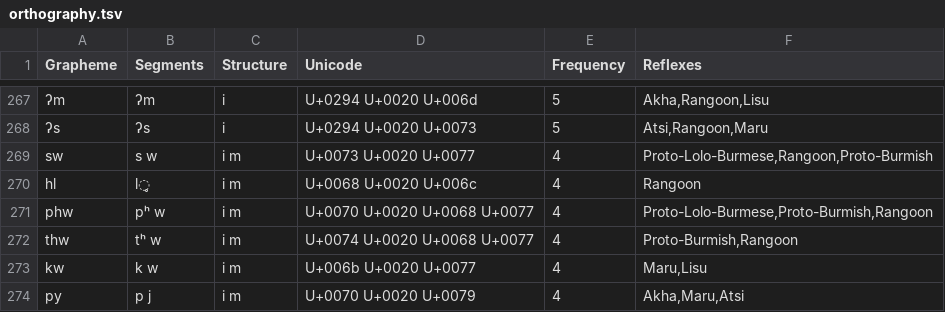
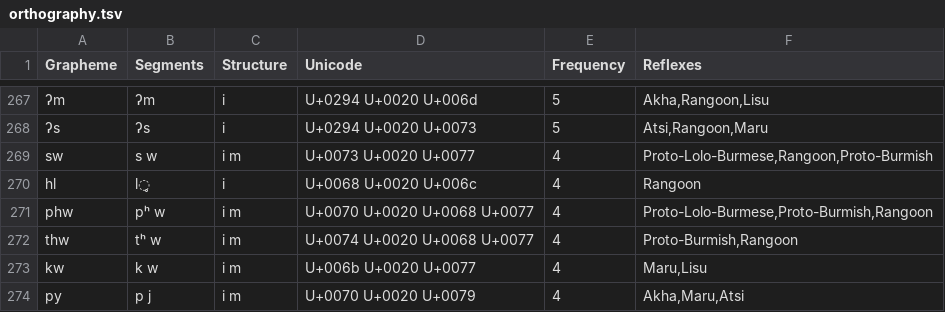
Before and after one commit to digling/burmish, a TSV file: datasets/Burling1967/orthography.tsv, drawn as a sheet; only a part is shown, gaps mark what is left out; the diff names each change by its address in the sheet, - before the commit and + after, or states it on an @@ line.

Commit message:
Update orthography.tsv

```diff
--- a/datasets/Burling1967/orthography.tsv
+++ b/datasets/Burling1967/orthography.tsv
-C270 (Structure): i m
+C270 (Structure): i
```
